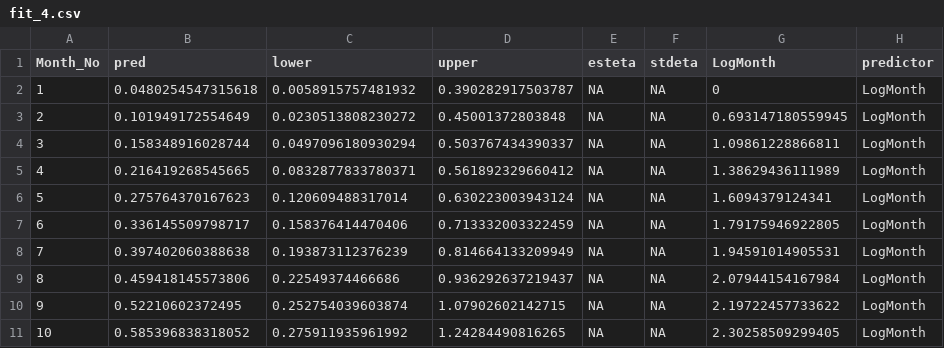
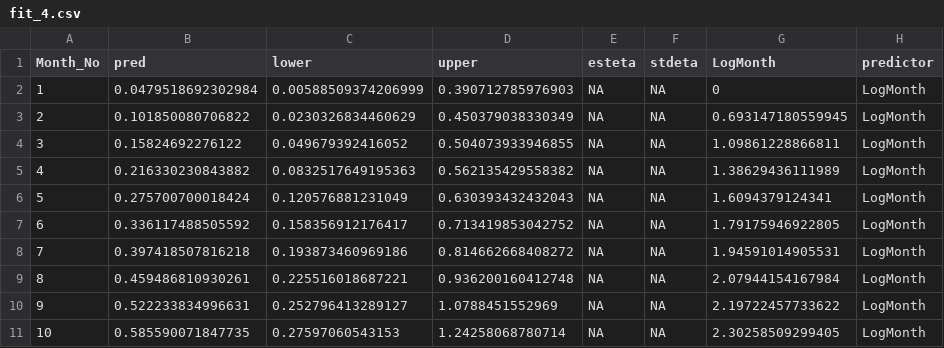
Before and after one commit to VHAINNOVATIONS/PerceptiveReach, a CSV file: Prediction/R/gold/fit_4.csv, drawn as a sheet; only a part is shown; the diff covers the shown part only; the diff names each change by its address in the sheet, - before the commit and + after, or states it on an @@ line.

```diff
--- a/Prediction/R/gold/fit_4.csv
+++ b/Prediction/R/gold/fit_4.csv
-B2 (pred): 0.0480254547315618
+B2 (pred): 0.0479518692302984
-C2 (lower): 0.0058915757481932
+C2 (lower): 0.00588509374206999
-D2 (upper): 0.390282917503787
+D2 (upper): 0.390712785976903
-B3 (pred): 0.101949172554649
+B3 (pred): 0.101850080706822
-C3 (lower): 0.0230513808230272
+C3 (lower): 0.0230326834460629
-D3 (upper): 0.45001372803848
+D3 (upper): 0.450379038330349
-B4 (pred): 0.158348916028744
+B4 (pred): 0.15824692276122
-C4 (lower): 0.0497096180930294
+C4 (lower): 0.049679392416052
-D4 (upper): 0.503767434390337
+D4 (upper): 0.504073933946855
-B5 (pred): 0.216419268545665
+B5 (pred): 0.216330230843882
-C5 (lower): 0.0832877833780371
+C5 (lower): 0.0832517649195363
-D5 (upper): 0.561892329660412
+D5 (upper): 0.562135429558382
-B6 (pred): 0.275764370167623
+B6 (pred): 0.275700700018424
-C6 (lower): 0.120609488317014
+C6 (lower): 0.120576881231049
-D6 (upper): 0.630223003943124
+D6 (upper): 0.630393432432043
-B7 (pred): 0.336145509798717
+B7 (pred): 0.336117488505592
-C7 (lower): 0.158376414470406
+C7 (lower): 0.158356912176417
-D7 (upper): 0.713332003322459
+D7 (upper): 0.713419853042752
-B8 (pred): 0.397402060388638
+B8 (pred): 0.397418507816218
-C8 (lower): 0.193873112376239
+C8 (lower): 0.193873460969186
-D8 (upper): 0.814664133209949
+D8 (upper): 0.814662668408272
-B9 (pred): 0.459418145573806
+B9 (pred): 0.459486810930261
-C9 (lower): 0.22549374466686
+C9 (lower): 0.225516018687221
-D9 (upper): 0.936292637219437
+D9 (upper): 0.936200160412748
-B10 (pred): 0.52210602372495
+B10 (pred): 0.522233834996631
-C10 (lower): 0.252754039603874
+C10 (lower): 0.252796413289127
-D10 (upper): 1.07902602142715
+D10 (upper): 1.0788451552969
-B11 (pred): 0.585396838318052
+B11 (pred): 0.585590071847735
-C11 (lower): 0.275911935961992
+C11 (lower): 0.27597060543153
-D11 (upper): 1.24284490816265
+D11 (upper): 1.24258068780714
```
Also changed, not shown: 27 edited cells elsewhere in this file, Prediction/R/gold/fit_1.csv, Prediction/R/gold/plot_1.csv, 6 other files.
